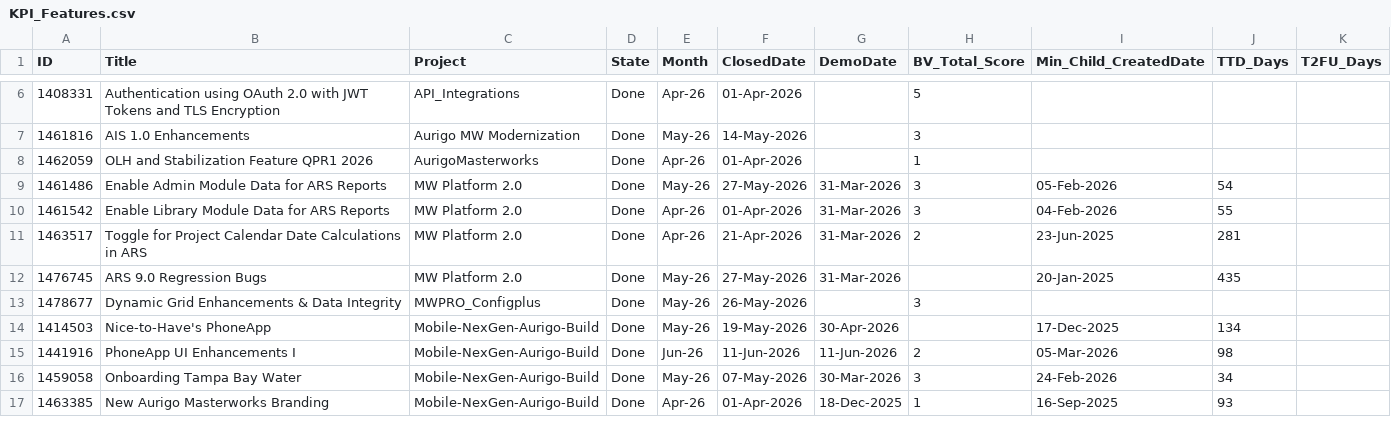
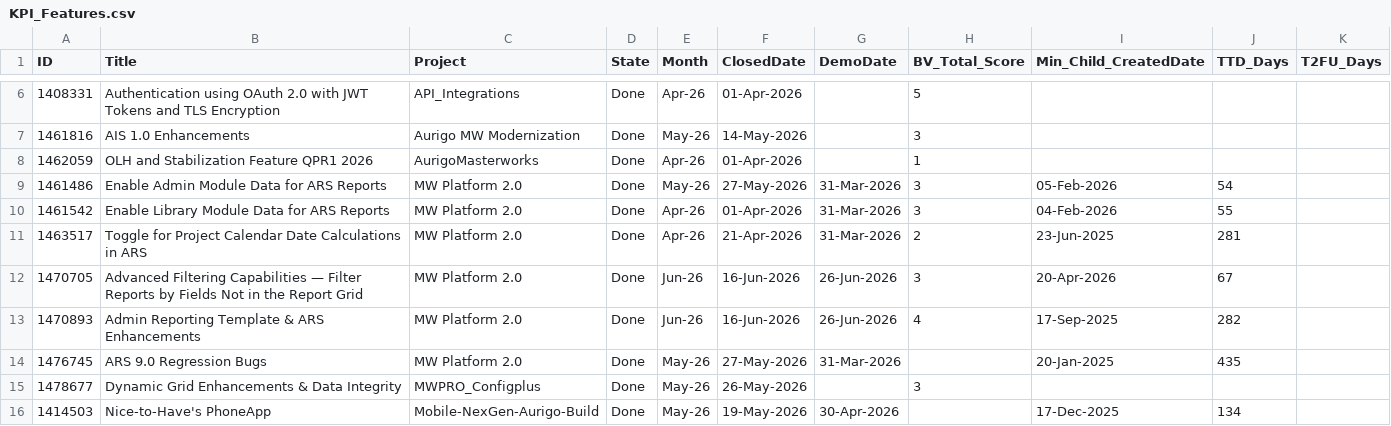
Before and after one commit to manishwali/Experiment, a CSV file: KPI_Features.csv, drawn as a sheet; only a part is shown, gaps mark what is left out; the shorter side is filled out with more unchanged rows.

```diff
--- a/KPI_Features.csv
+++ b/KPI_Features.csv
@@ -11,2 +11,4 @@
 "1463517","Toggle for Project Calendar Date Calculations in ARS","MW Platform 2.0","Done","Apr-26","21-Apr-2026","31-Mar-2026","2","23-Jun-2025","281",""
+"1470705","Advanced Filtering Capabilities — Filter Reports by Fields Not in the Report Grid","MW Platform 2.0","Done","Jun-26","16-Jun-2026","26-Jun-2026","3","20-Apr-2026","67",""
+"1470893","Admin Reporting Template & ARS Enhancements","MW Platform 2.0","Done","Jun-26","16-Jun-2026","26-Jun-2026","4","17-Sep-2025","282",""
 "1476745","ARS 9.0 Regression Bugs","MW Platform 2.0","Done","May-26","27-May-2026","31-Mar-2026","","20-Jan-2025","435",""
```
Also changed, not shown: KPI_Bugs.csv, KPI_PBIs.csv.
